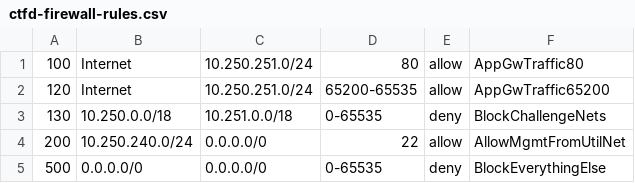
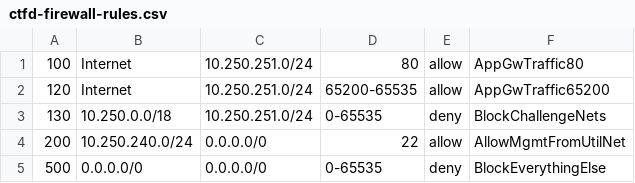
Before and after one commit to daemonchild/ccc-ctf-may23, a CSV file: azure-scripts/ctfd-firewall-rules.csv, drawn as a sheet.

Commit message:
..

```diff
--- a/azure-scripts/ctfd-firewall-rules.csv
+++ b/azure-scripts/ctfd-firewall-rules.csv
@@ -2,3 +2,3 @@
 120,Internet,10.250.251.0/24,65200-65535,allow,AppGwTraffic65200
-130,10.250.0.0/18,10.251.0.0/18,0-65535,deny,BlockChallengeNets
+130,10.250.0.0/18,10.250.251.0/24,0-65535,deny,BlockChallengeNets
 200,10.250.240.0/24,0.0.0.0/0,22,allow,AllowMgmtFromUtilNet
```
